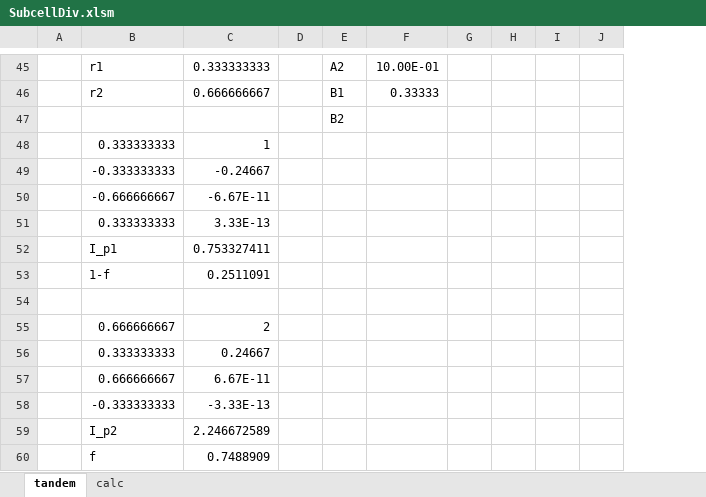
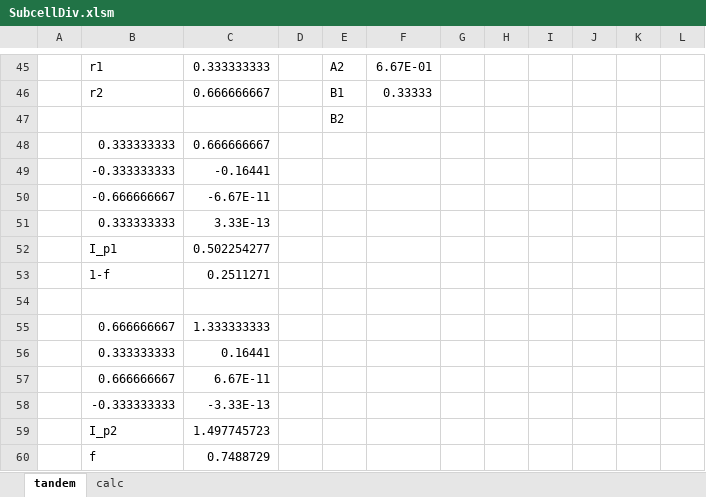
Before and after one commit to SPAhrenTech/SQ_multijunc, an Excel workbook: SubcellDiv/SubcellDiv.xlsm, sheet tandem, drawn as a sheet; only a part is shown, gaps mark what is left out; values as stored, in another font and other column widths than the file's, no borders; charts and pictures not drawn; removed rows and columns are numbered as before the commit, all else as after; the diff covers the shown part only; the diff names each change by its address in the sheet, - before the commit and + after, or states it on an @@ line.

```diff
--- a/SubcellDiv/SubcellDiv.xlsm (sheet tandem)
+++ b/SubcellDiv/SubcellDiv.xlsm (sheet tandem)
-column F, rows 45-46: 10.00E-01 | 0.33333
+column F, rows 45-46: 6.67E-01 | 0.33333
+column K, empty
+column L, empty
-C48: 1
+C48: 0.666666667
-C49: -0.24667
+C49: -0.16441
-C52: 0.753327411
+C52: 0.502254277
-C53: 0.2511091
+C53: 0.2511271
-C55: 2
+C55: 1.333333333
-C56: 0.24667
+C56: 0.16441
-C59: 2.246672589
+C59: 1.497745723
-C60: 0.7488909
+C60: 0.7488729
```
Also changed, not shown: 15 edited cells elsewhere in this sheet, sheet calc, charts or pictures.
